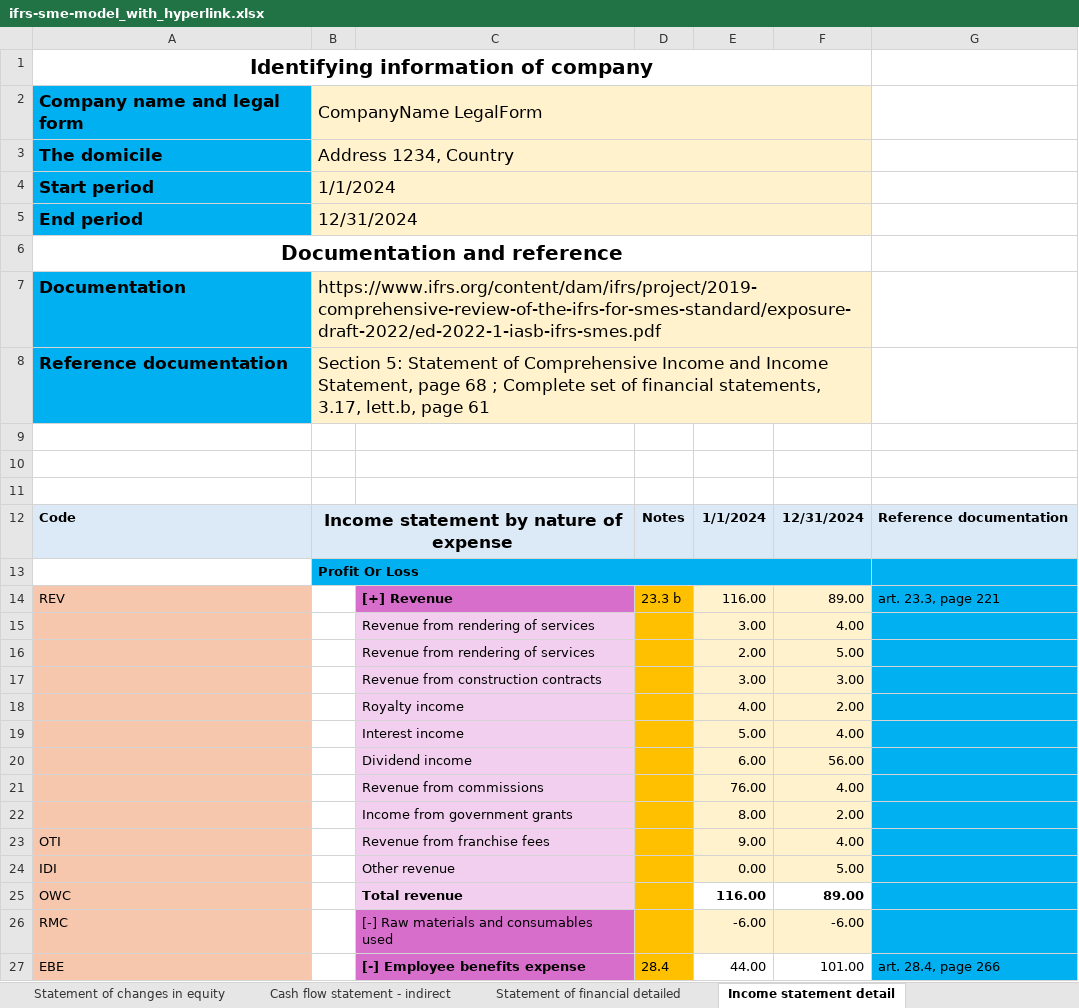
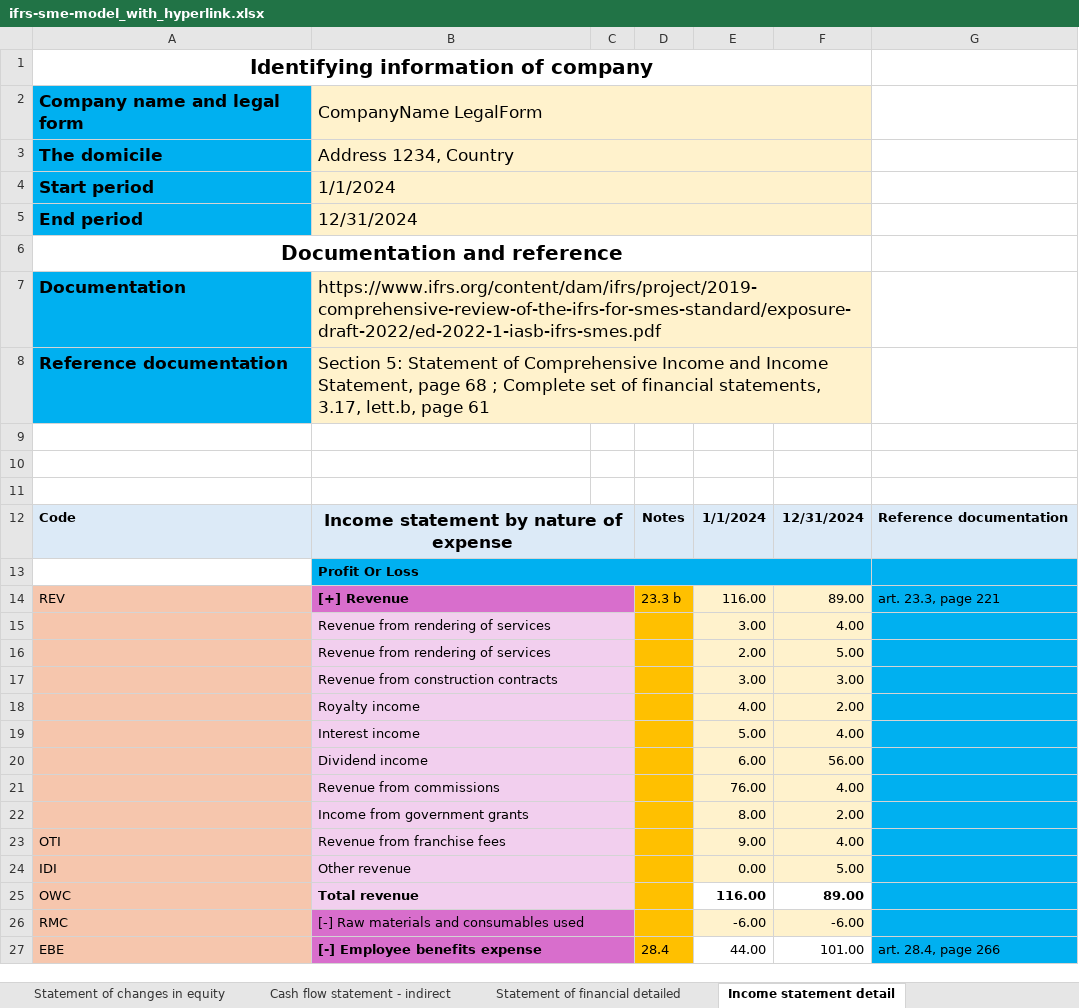
Before and after one commit to BananaAccounting/IFRS, an Excel workbook: ifrs-sme-model_with_hyperlink.xlsx, sheet Income statement detail, drawn as a sheet; only a part is shown; values as stored, in another font and other column widths than the file's, no borders; removed rows and columns are numbered as before the commit, all else as after; the diff covers the shown part only; the diff names each change by its address in the sheet, - before the commit and + after, or states it on an @@ line.

```diff
--- a/ifrs-sme-model_with_hyperlink.xlsx (sheet Income statement detail)
+++ b/ifrs-sme-model_with_hyperlink.xlsx (sheet Income statement detail)
-column B, rows 2-13: CompanyName LegalForm | Address 1234, Country | 1/1/2024 | 12/31/2024 |  | https://www.ifrs.org/content/dam/ifrs/project/2019-comprehensive-review-of-the-ifrs-for-smes-standard/exposure-draft-2022/ed-2022-1-iasb-ifrs-smes.pdf | Section 5: Statement of Comprehensive Income and Income Statement, page 68 ; Complete set of financial statements, 3.17, lett.b, page 61 |  |  |  | Income statement by nature of expense | Profit Or Loss
+column C, empty
-B2: (empty)
+B2: CompanyName LegalForm
+B2:F2 merged
-B3: (empty)
+B3: Address 1234, Country
+B3:F3 merged
-B4: (empty)
+B4: 1/1/2024
+B4:F4 merged
-B5: (empty)
+B5: 12/31/2024
+B5:F5 merged
-B7: (empty)
+B7: https://www.ifrs.org/content/dam/ifrs/project/2019-comprehensive-review-of-the-ifrs-for-smes-standard/exposure-draft-2022/ed-2022-1-iasb-ifrs-smes.pdf
+B7:F7 merged
-B8: (empty)
+B8: Section 5: Statement of Comprehensive Income and Income Statement, page 68 ; Complete set of financial statements, 3.17, lett.b, page 61
+B8:F8 merged
-B12: (empty)
+B12: Income statement by nature of expense
+B12:C12 merged
-B13: (empty)
+B13: Profit Or Loss
+B13:F13 merged
+B14:C14 merged
+B15:C15 merged
+B16:C16 merged
+B17:C17 merged
+B18:C18 merged
+B19:C19 merged
+B20:C20 merged
+B21:C21 merged
+B22:C22 merged
+B23:C23 merged
+B24:C24 merged
+B25:C25 merged
+B26:C26 merged
+B27:C27 merged
```
Also changed, not shown: 3 edited cells and merged cells elsewhere in this sheet, sheet Cash flow statement - indirect, sheet Statement of changes in equity, ifrs-sme-model.xlsx.
